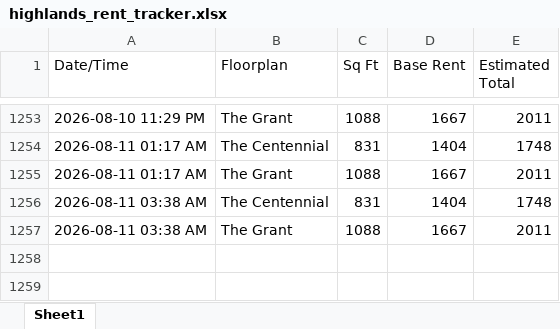
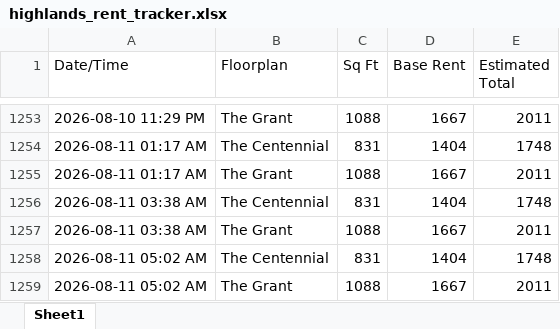
Before and after one commit to fardeenma/rent-tracker-data, an Excel workbook: highlands_rent_tracker.xlsx, sheet Sheet1, drawn as a sheet; only a part is shown, gaps mark what is left out; values as stored, in another font and other column widths than the file's, no borders; the diff names each change by its address in the sheet, - before the commit and + after, or states it on an @@ line.

Commit message:
Update rent data

```diff
--- a/highlands_rent_tracker.xlsx (sheet Sheet1)
+++ b/highlands_rent_tracker.xlsx (sheet Sheet1)
+row 1258: 2026-08-11 05:02 AM | The Centennial | 831 | 1404 | 1748
+row 1259: 2026-08-11 05:02 AM | The Grant | 1088 | 1667 | 2011
```
